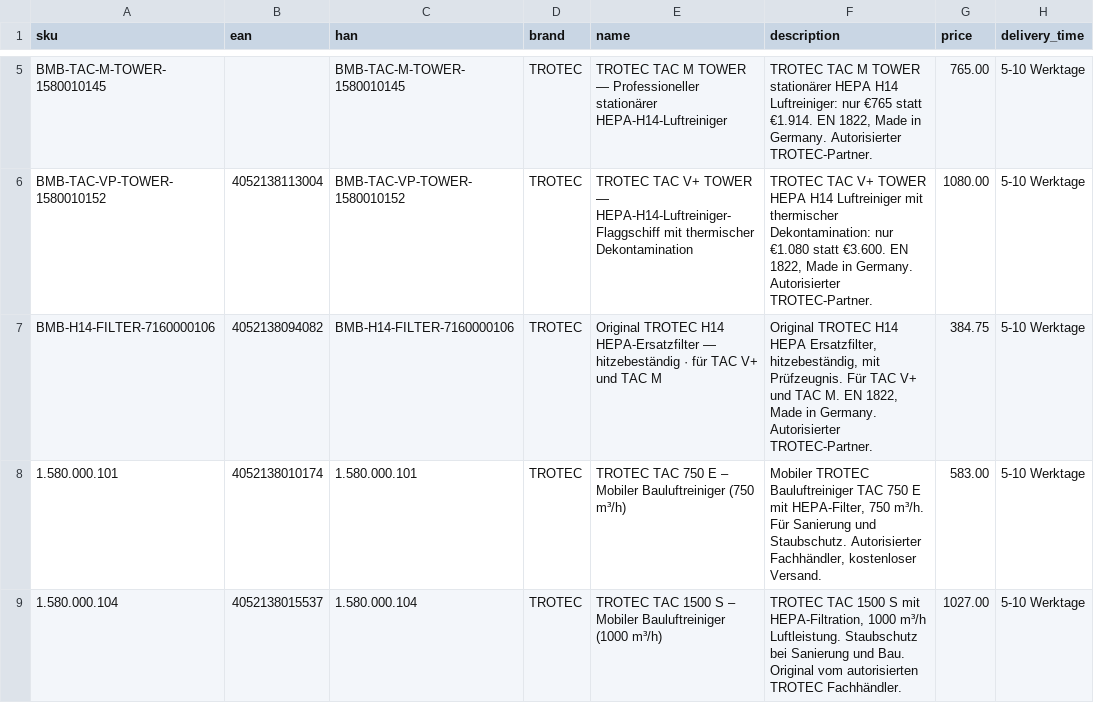
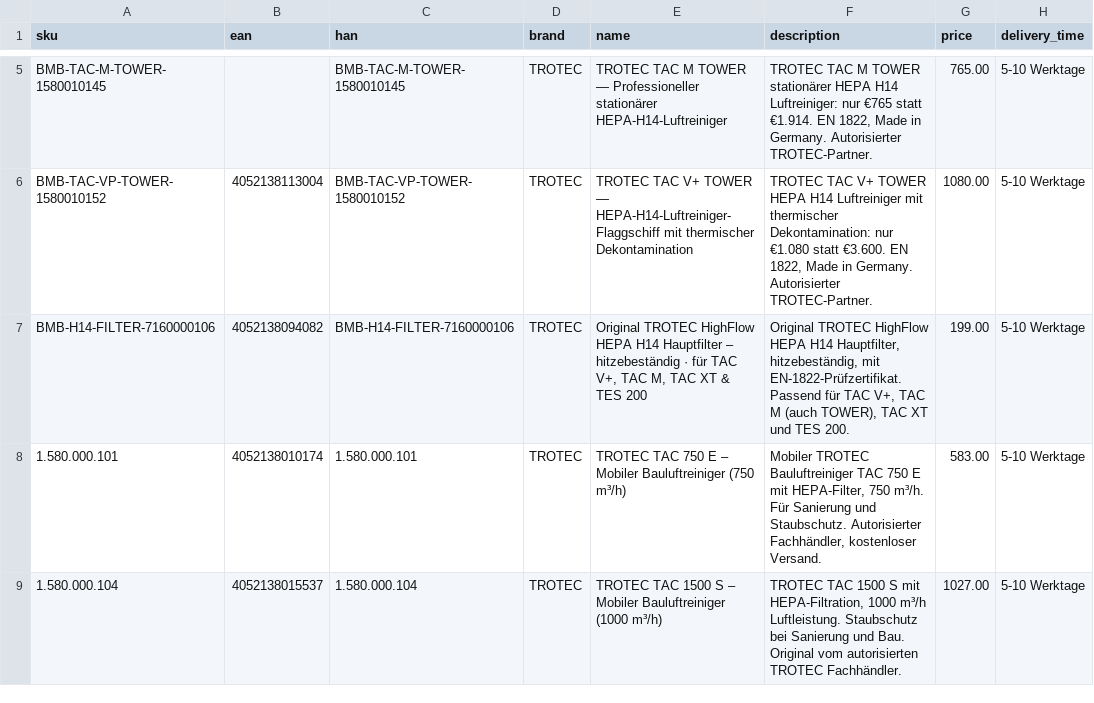
Before and after one commit to Bijan-Bahar/bmb-feeds, a CSV file: idealo-feed-bmb.csv, drawn as a sheet; only a part is shown, gaps mark what is left out; the diff names each change by its address in the sheet, - before the commit and + after, or states it on an @@ line.

```diff
--- a/idealo-feed-bmb.csv
+++ b/idealo-feed-bmb.csv
-E7 (name): Original TROTEC H14 HEPA-Ersatzfilter — hitzebeständig · für TAC V+ und TAC M
+E7 (name): Original TROTEC HighFlow HEPA H14 Hauptfilter – hitzebeständig · für TAC V+, TAC M, TAC XT & TES 200
-F7 (description): Original TROTEC H14 HEPA Ersatzfilter, hitzebeständig, mit Prüfzeugnis. Für TAC V+ und TAC M. EN 1822, Made in Germany. Autorisierter TROTEC-Partner.
+F7 (description): Original TROTEC HighFlow HEPA H14 Hauptfilter, hitzebeständig, mit EN-1822-Prüfzertifikat. Passend für TAC V+, TAC M (auch TOWER), TAC XT und TES 200.
-G7 (price): 384.75
+G7 (price): 199.00
```
